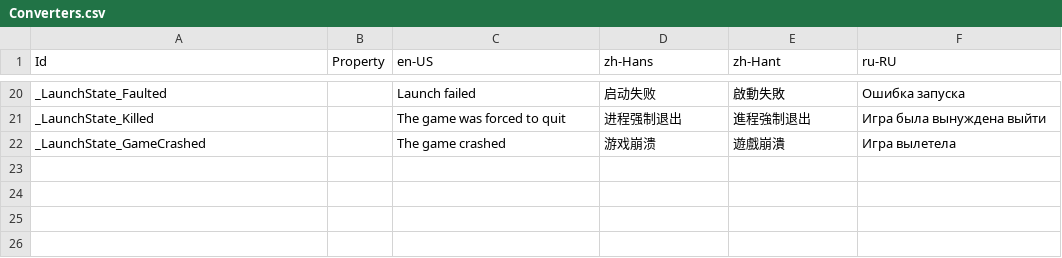
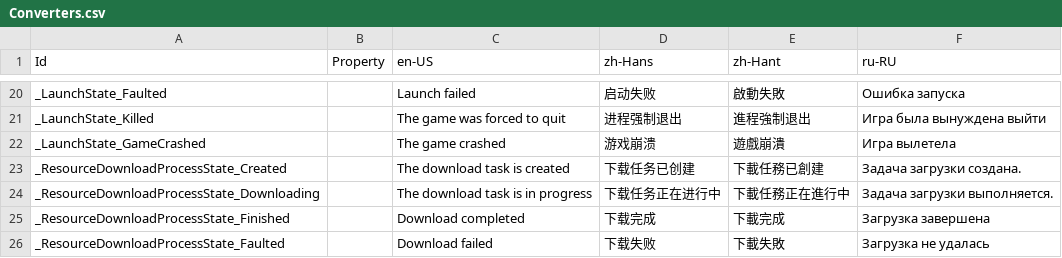
Before and after one commit to Xcube-Studio/FluentLauncher.Localization, a CSV file: Views/Converters.csv, drawn as a sheet; only a part is shown, gaps mark what is left out.

Commit message:
Add Translations 2023/8/28

```diff
--- a/Views/Converters.csv
+++ b/Views/Converters.csv
@@ -22 +22,5 @@ _LaunchState_Killed,,The game was forced to quit,进程强制退出,進程強制
 _LaunchState_GameCrashed,,The game crashed,游戏崩溃,遊戲崩潰,Игра вылетела
+_ResourceDownloadProcessState_Created,,The download task is created,下载任务已创建,下載任務已創建,Задача загрузки создана.
+_ResourceDownloadProcessState_Downloading,,The download task is in progress,下载任务正在进行中,下載任務正在進行中,Задача загрузки выполняется.
+_ResourceDownloadProcessState_Finished,,Download completed,下载完成,下載完成,Загрузка завершена
+_ResourceDownloadProcessState_Faulted,,Download failed,下载失败,下載失敗,Загрузка не удалась
```
Also changed, not shown: Views/Buttons.csv, Views/Dialogs.csv, 8 other files.
